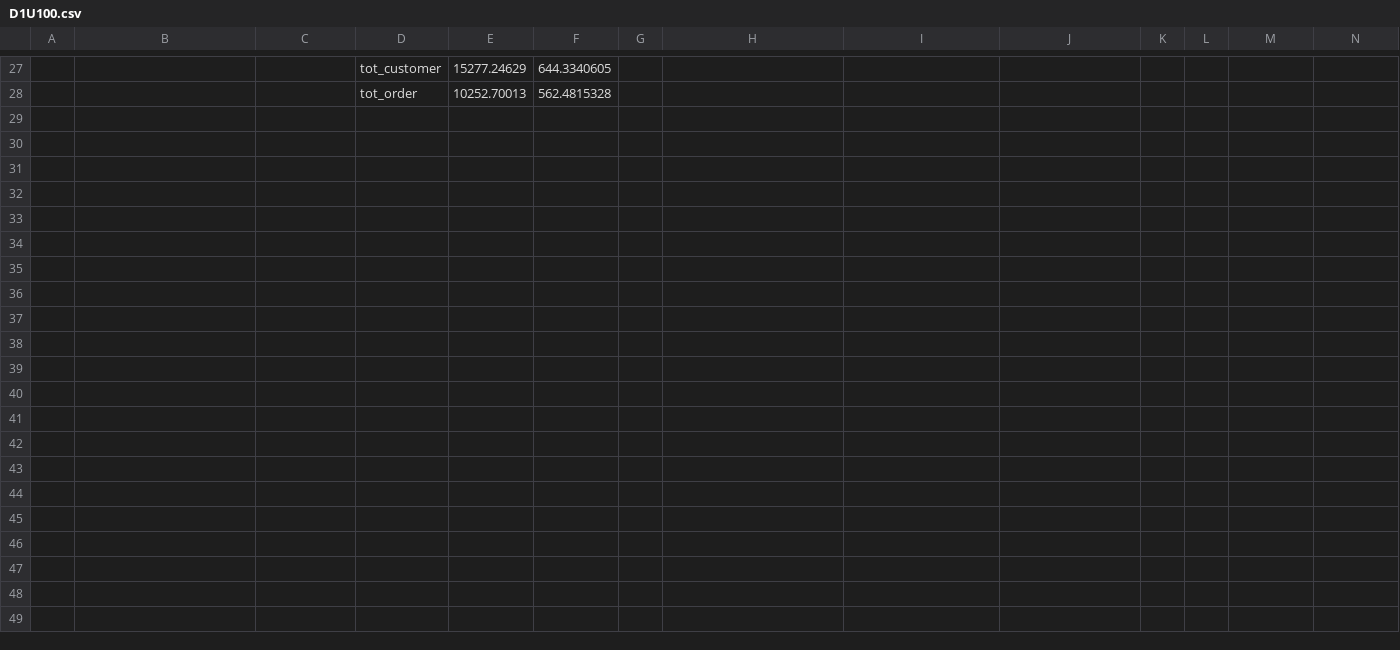
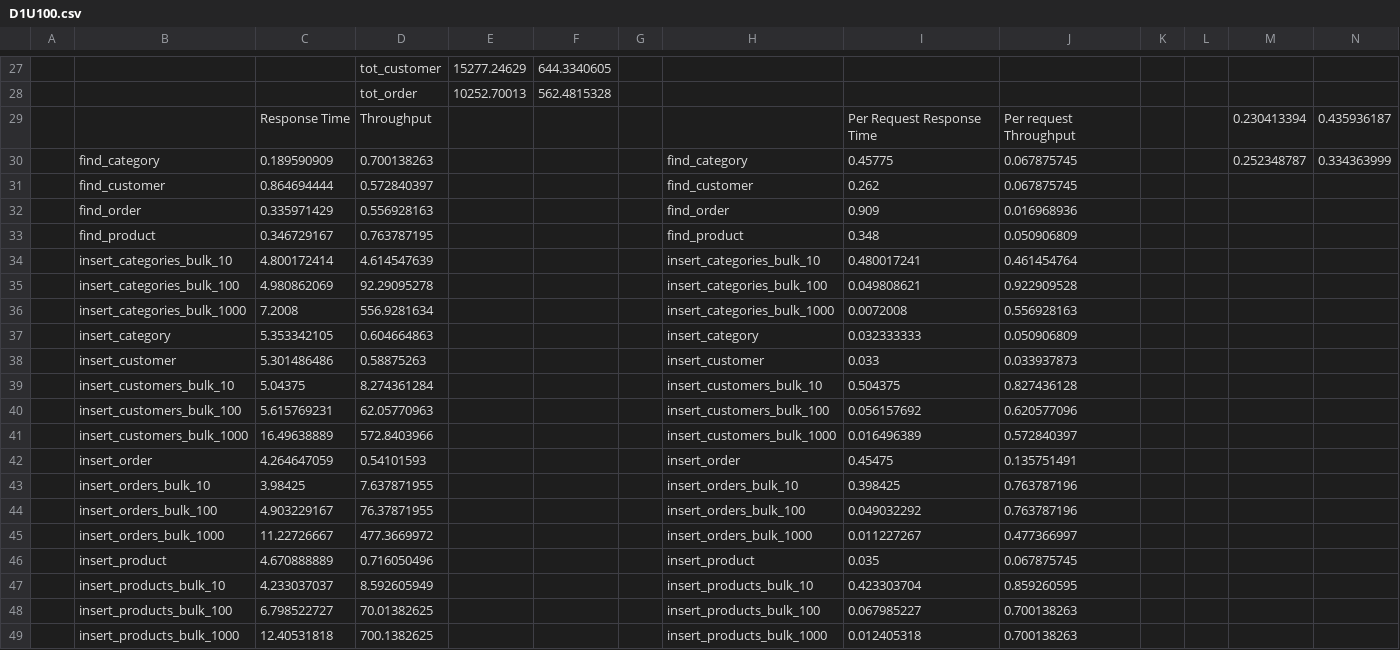
Before and after one commit to ericw30331/mongolocust, a CSV file: test_results/D1U100.csv, drawn as a sheet; only a part is shown, gaps mark what is left out; rows hold the shown columns only; the diff names each change by its address in the sheet, - before the commit and + after, or states it on an @@ line.

```diff
--- a/test_results/D1U100.csv
+++ b/test_results/D1U100.csv
+row 29:  |  | Response Time | Throughput |  |  |  |  | Per Request Response Time | Per request Throughput |  |  | 0.230413394 | 0.435936187
+row 30:  | find_category | 0.189590909 | 0.700138263 |  |  |  | find_category | 0.45775 | 0.067875745 |  |  | 0.252348787 | 0.334363999
+row 31:  | find_customer | 0.864694444 | 0.572840397 |  |  |  | find_customer | 0.262 | 0.067875745
+row 32:  | find_order | 0.335971429 | 0.556928163 |  |  |  | find_order | 0.909 | 0.016968936
+row 33:  | find_product | 0.346729167 | 0.763787195 |  |  |  | find_product | 0.348 | 0.050906809
+row 34:  | insert_categories_bulk_10 | 4.800172414 | 4.614547639 |  |  |  | insert_categories_bulk_10 | 0.480017241 | 0.461454764
+row 35:  | insert_categories_bulk_100 | 4.980862069 | 92.29095278 |  |  |  | insert_categories_bulk_100 | 0.049808621 | 0.922909528
+row 36:  | insert_categories_bulk_1000 | 7.2008 | 556.9281634 |  |  |  | insert_categories_bulk_1000 | 0.0072008 | 0.556928163
+row 37:  | insert_category | 5.353342105 | 0.604664863 |  |  |  | insert_category | 0.032333333 | 0.050906809
+row 38:  | insert_customer | 5.301486486 | 0.58875263 |  |  |  | insert_customer | 0.033 | 0.033937873
+row 39:  | insert_customers_bulk_10 | 5.04375 | 8.274361284 |  |  |  | insert_customers_bulk_10 | 0.504375 | 0.827436128
+row 40:  | insert_customers_bulk_100 | 5.615769231 | 62.05770963 |  |  |  | insert_customers_bulk_100 | 0.056157692 | 0.620577096
+row 41:  | insert_customers_bulk_1000 | 16.49638889 | 572.8403966 |  |  |  | insert_customers_bulk_1000 | 0.016496389 | 0.572840397
+row 42:  | insert_order | 4.264647059 | 0.54101593 |  |  |  | insert_order | 0.45475 | 0.135751491
+row 43:  | insert_orders_bulk_10 | 3.98425 | 7.637871955 |  |  |  | insert_orders_bulk_10 | 0.398425 | 0.763787196
+row 44:  | insert_orders_bulk_100 | 4.903229167 | 76.37871955 |  |  |  | insert_orders_bulk_100 | 0.049032292 | 0.763787196
+row 45:  | insert_orders_bulk_1000 | 11.22726667 | 477.3669972 |  |  |  | insert_orders_bulk_1000 | 0.011227267 | 0.477366997
+row 46:  | insert_product | 4.670888889 | 0.716050496 |  |  |  | insert_product | 0.035 | 0.067875745
+row 47:  | insert_products_bulk_10 | 4.233037037 | 8.592605949 |  |  |  | insert_products_bulk_10 | 0.423303704 | 0.859260595
+row 48:  | insert_products_bulk_100 | 6.798522727 | 70.01382625 |  |  |  | insert_products_bulk_100 | 0.067985227 | 0.700138263
+row 49:  | insert_products_bulk_1000 | 12.40531818 | 700.1382625 |  |  |  | insert_products_bulk_1000 | 0.012405318 | 0.700138263
```
Also changed, not shown: test_results/D1U1.csv, test_results/D1U10.csv, 14 other files.
